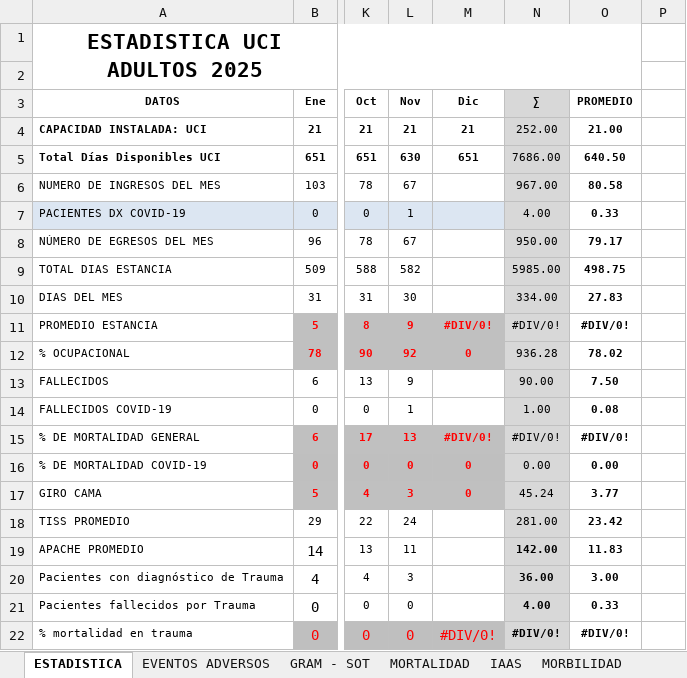
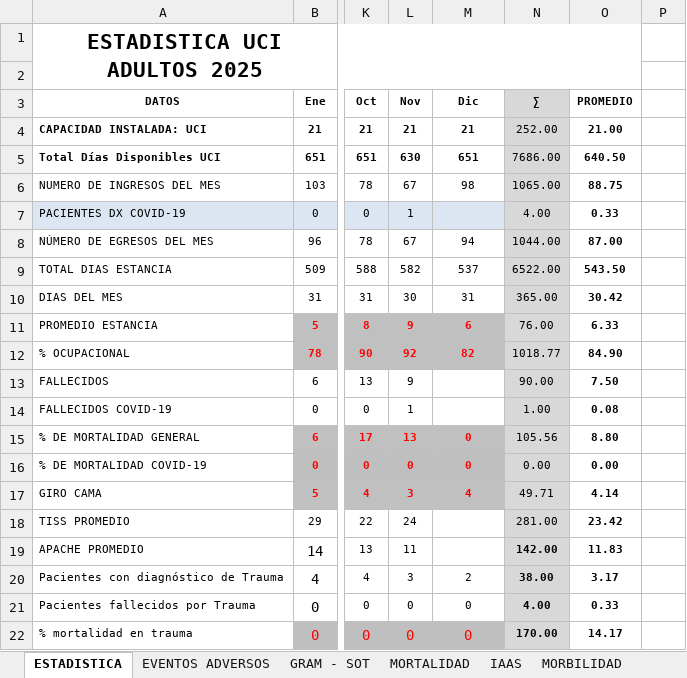
Before and after one commit to acamilox/Mis-Proyectos-Python, an Excel workbook: datos_iaas.xlsx, sheet ESTADISTICA, drawn as a sheet; only a part is shown, gaps mark what is left out; values as stored, in another font and other column widths than the file's, no borders; 1 other sheet too large or unreadable and not compared; the diff covers the shown part only; the diff names each change by its address in the sheet, - before the commit and + after, or states it on an @@ line.

Commit message:
Datos actualizados mes de Diciembre

```diff
--- a/datos_iaas.xlsx (sheet ESTADISTICA)
+++ b/datos_iaas.xlsx (sheet ESTADISTICA)
-M6 (Dic): (empty)
+M6 (Dic): 98
-N6 (∑): 967.00
+N6 (∑): 1065.00
-O6 (PROMEDIO): 80.58
+O6 (PROMEDIO): 88.75
-M8 (Dic): (empty)
+M8 (Dic): 94
-N8 (∑): 950.00
+N8 (∑): 1044.00
-O8 (PROMEDIO): 79.17
+O8 (PROMEDIO): 87.00
-M9 (Dic): (empty)
+M9 (Dic): 537
-N9 (∑): 5985.00
+N9 (∑): 6522.00
-O9 (PROMEDIO): 498.75
+O9 (PROMEDIO): 543.50
-M10 (Dic): (empty)
+M10 (Dic): 31
-N10 (∑): 334.00
+N10 (∑): 365.00
-O10 (PROMEDIO): 27.83
+O10 (PROMEDIO): 30.42
-M11 (Dic): #DIV/0!
+M11 (Dic): 6
-N11 (∑): #DIV/0!
+N11 (∑): 76.00
-O11 (PROMEDIO): #DIV/0!
+O11 (PROMEDIO): 6.33
-M12 (Dic): 0
+M12 (Dic): 82
-N12 (∑): 936.28
+N12 (∑): 1018.77
-O12 (PROMEDIO): 78.02
+O12 (PROMEDIO): 84.90
-M15 (Dic): #DIV/0!
+M15 (Dic): 0
-N15 (∑): #DIV/0!
+N15 (∑): 105.56
-O15 (PROMEDIO): #DIV/0!
+O15 (PROMEDIO): 8.80
-M17 (Dic): 0
+M17 (Dic): 4
-N17 (∑): 45.24
+N17 (∑): 49.71
-O17 (PROMEDIO): 3.77
+O17 (PROMEDIO): 4.14
-M20 (Dic): (empty)
+M20 (Dic): 2
-N20 (∑): 36.00
+N20 (∑): 38.00
-O20 (PROMEDIO): 3.00
+O20 (PROMEDIO): 3.17
-M21 (Dic): (empty)
+M21 (Dic): 0
-M22 (Dic): #DIV/0!
+M22 (Dic): 0
-N22 (∑): #DIV/0!
+N22 (∑): 170.00
-O22 (PROMEDIO): #DIV/0!
+O22 (PROMEDIO): 14.17
```
Also changed, not shown: 147 edited cells and cell formats elsewhere in this sheet, sheet MORBILIDAD, sheet EVENTOS ADVERSOS.
